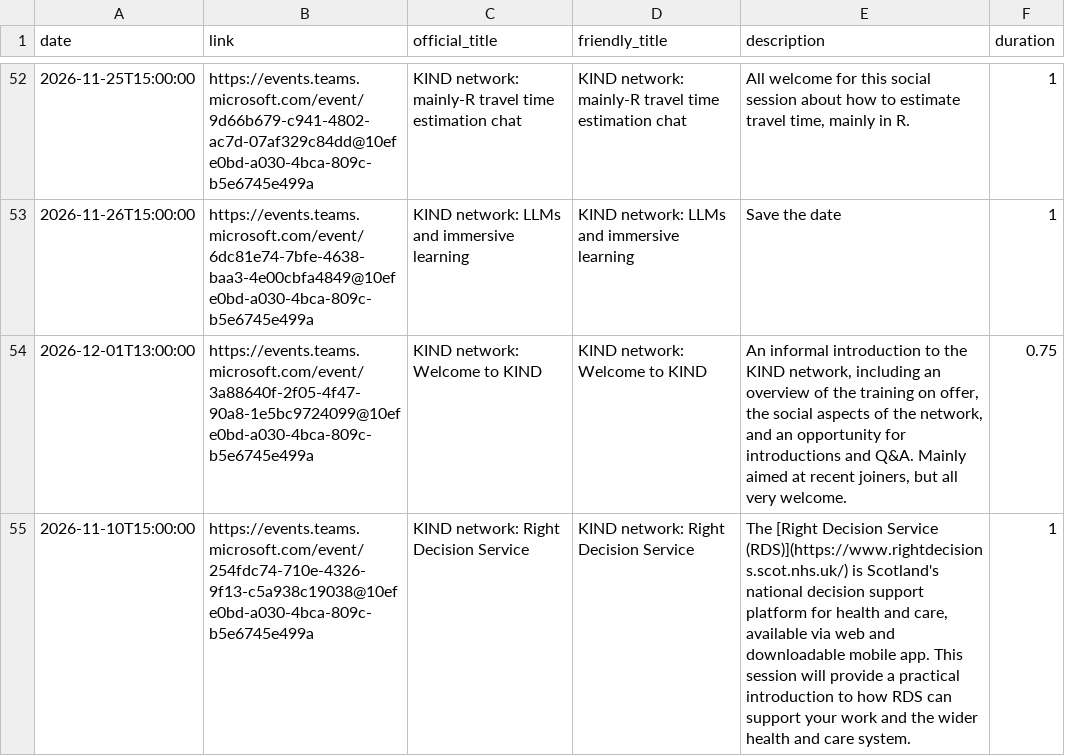
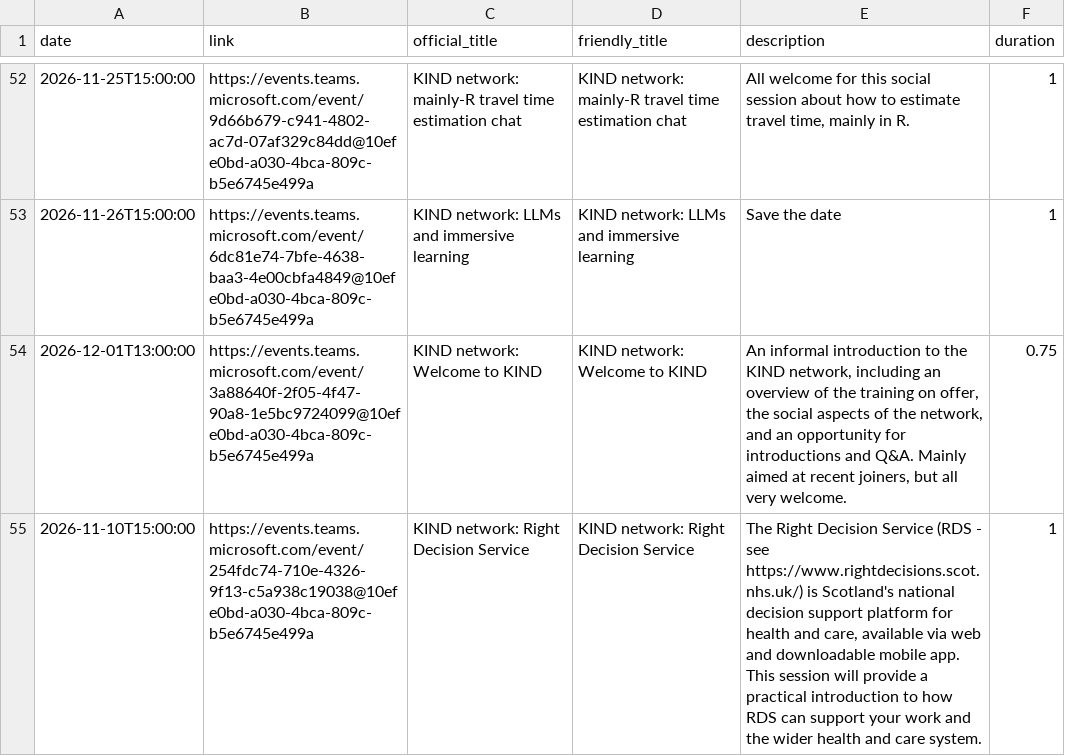
Before and after one commit to NES-DEW/KIND-community-standards, a CSV file: data/KIND_community_meetups.csv, drawn as a sheet; only a part is shown, gaps mark what is left out; the diff names each change by its address in the sheet, - before the commit and + after, or states it on an @@ line.

Commit message:
tweak RDS link

```diff
--- a/data/KIND_community_meetups.csv
+++ b/data/KIND_community_meetups.csv
-E55 (description): The [Right Decision Service (RDS)](https://www.rightdecisions.scot.nhs.uk/) is Scotland's…
+E55 (description): The Right Decision Service (RDS - see https://www.rightdecisions.scot.nhs.uk/) is Scotland's…
```
